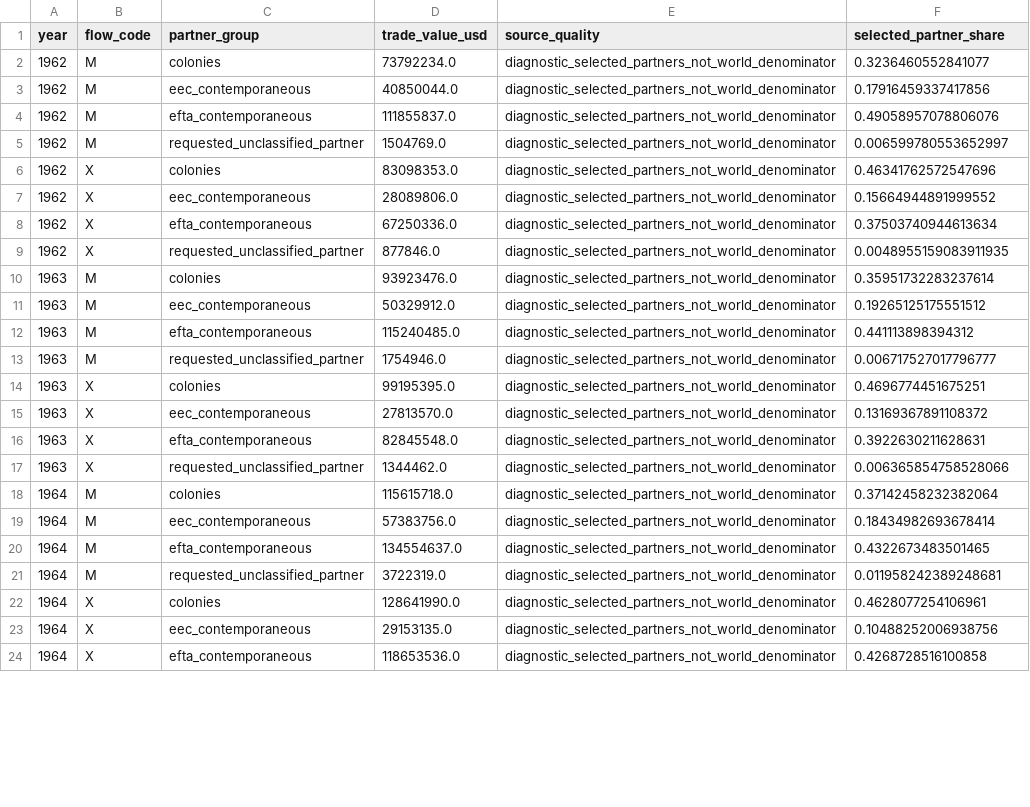
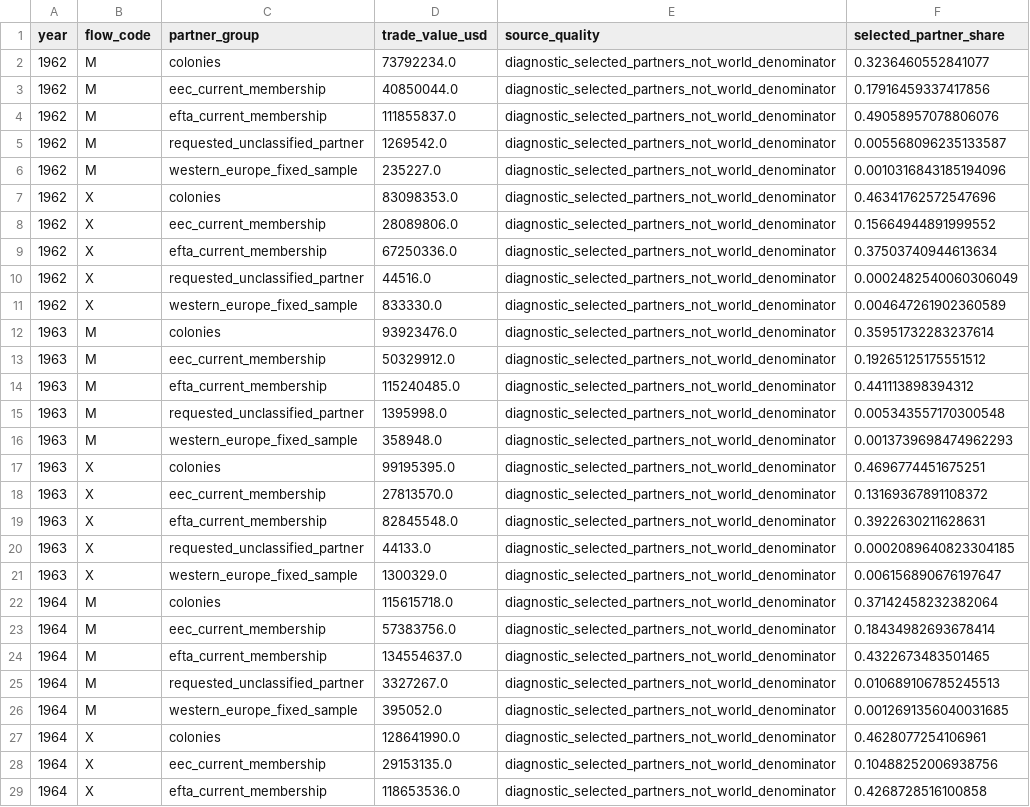
Before and after one commit to DiogoRibeiro7/portugal-external-growth-1960-1973, a CSV file: results/diagnostics/comtrade_coverage/selected_group_shares.csv, drawn as a sheet; only a part is shown; the diff covers the shown part only.

Commit message:
fix(comtrade): use historical partner areas

```diff
--- a/results/diagnostics/comtrade_coverage/selected_group_shares.csv
+++ b/results/diagnostics/comtrade_coverage/selected_group_shares.csv
@@ -2,23 +2,28 @@ year,flow_code,partner_group,trade_value_usd,source_quality,selected_partner_sha
 1962,M,colonies,73792234.0,diagnostic_selected_partners_not_world_denominator,0.3236460552841077
-1962,M,eec_contemporaneous,40850044.0,diagnostic_selected_partners_not_world_denominator,0.17916459337417856
-1962,M,efta_contemporaneous,111855837.0,diagnostic_selected_partners_not_world_denominator,0.49058957078806076
-1962,M,requested_unclassified_partner,1504769.0,diagnostic_selected_partners_not_world_denominator,0.006599780553652997
+1962,M,eec_current_membership,40850044.0,diagnostic_selected_partners_not_world_denominator,0.17916459337417856
+1962,M,efta_current_membership,111855837.0,diagnostic_selected_partners_not_world_denominator,0.49058957078806076
+1962,M,requested_unclassified_partner,1269542.0,diagnostic_selected_partners_not_world_denominator,0.005568096235133587
+1962,M,western_europe_fixed_sample,235227.0,diagnostic_selected_partners_not_world_denominator,0.0010316843185194096
 1962,X,colonies,83098353.0,diagnostic_selected_partners_not_world_denominator,0.46341762572547696
-1962,X,eec_contemporaneous,28089806.0,diagnostic_selected_partners_not_world_denominator,0.15664944891999552
-1962,X,efta_contemporaneous,67250336.0,diagnostic_selected_partners_not_world_denominator,0.37503740944613634
-1962,X,requested_unclassified_partner,877846.0,diagnostic_selected_partners_not_world_denominator,0.0048955159083911935
+1962,X,eec_current_membership,28089806.0,diagnostic_selected_partners_not_world_denominator,0.15664944891999552
+1962,X,efta_current_membership,67250336.0,diagnostic_selected_partners_not_world_denominator,0.37503740944613634
+1962,X,requested_unclassified_partner,44516.0,diagnostic_selected_partners_not_world_denominator,0.0002482540060306049
+1962,X,western_europe_fixed_sample,833330.0,diagnostic_selected_partners_not_world_denominator,0.004647261902360589
 1963,M,colonies,93923476.0,diagnostic_selected_partners_not_world_denominator,0.35951732283237614
-1963,M,eec_contemporaneous,50329912.0,diagnostic_selected_partners_not_world_denominator,0.19265125175551512
-1963,M,efta_contemporaneous,115240485.0,diagnostic_selected_partners_not_world_denominator,0.441113898394312
-1963,M,requested_unclassified_partner,1754946.0,diagnostic_selected_partners_not_world_denominator,0.006717527017796777
+1963,M,eec_current_membership,50329912.0,diagnostic_selected_partners_not_world_denominator,0.19265125175551512
+1963,M,efta_current_membership,115240485.0,diagnostic_selected_partners_not_world_denominator,0.441113898394312
+1963,M,requested_unclassified_partner,1395998.0,diagnostic_selected_partners_not_world_denominator,0.005343557170300548
+1963,M,western_europe_fixed_sample,358948.0,diagnostic_selected_partners_not_world_denominator,0.0013739698474962293
 1963,X,colonies,99195395.0,diagnostic_selected_partners_not_world_denominator,0.4696774451675251
-1963,X,eec_contemporaneous,27813570.0,diagnostic_selected_partners_not_world_denominator,0.13169367891108372
-1963,X,efta_contemporaneous,82845548.0,diagnostic_selected_partners_not_world_denominator,0.3922630211628631
-1963,X,requested_unclassified_partner,1344462.0,diagnostic_selected_partners_not_world_denominator,0.006365854758528066
+1963,X,eec_current_membership,27813570.0,diagnostic_selected_partners_not_world_denominator,0.13169367891108372
+1963,X,efta_current_membership,82845548.0,diagnostic_selected_partners_not_world_denominator,0.3922630211628631
+1963,X,requested_unclassified_partner,44133.0,diagnostic_selected_partners_not_world_denominator,0.0002089640823304185
+1963,X,western_europe_fixed_sample,1300329.0,diagnostic_selected_partners_not_world_denominator,0.006156890676197647
 1964,M,colonies,115615718.0,diagnostic_selected_partners_not_world_denominator,0.37142458232382064
-1964,M,eec_contemporaneous,57383756.0,diagnostic_selected_partners_not_world_denominator,0.18434982693678414
-1964,M,efta_contemporaneous,134554637.0,diagnostic_selected_partners_not_world_denominator,0.4322673483501465
-1964,M,requested_unclassified_partner,3722319.0,diagnostic_selected_partners_not_world_denominator,0.011958242389248681
+1964,M,eec_current_membership,57383756.0,diagnostic_selected_partners_not_world_denominator,0.18434982693678414
+1964,M,efta_current_membership,134554637.0,diagnostic_selected_partners_not_world_denominator,0.4322673483501465
+1964,M,requested_unclassified_partner,3327267.0,diagnostic_selected_partners_not_world_denominator,0.010689106785245513
+1964,M,western_europe_fixed_sample,395052.0,diagnostic_selected_partners_not_world_denominator,0.0012691356040031685
 1964,X,colonies,128641990.0,diagnostic_selected_partners_not_world_denominator,0.4628077254106961
-1964,X,eec_contemporaneous,29153135.0,diagnostic_selected_partners_not_world_denominator,0.10488252006938756
-1964,X,efta_contemporaneous,118653536.0,diagnostic_selected_partners_not_world_denominator,0.4268728516100858
+1964,X,eec_current_membership,29153135.0,diagnostic_selected_partners_not_world_denominator,0.10488252006938756
+1964,X,efta_current_membership,118653536.0,diagnostic_selected_partners_not_world_denominator,0.4268728516100858
```
Also changed, not shown: 11 added rows and 64 edited cells elsewhere in this file, results/diagnostics/comtrade_coverage/selected_group_changes_1962_1973.csv, results/diagnostics/comtrade_coverage/selected_group_values.csv, 46 other files.
